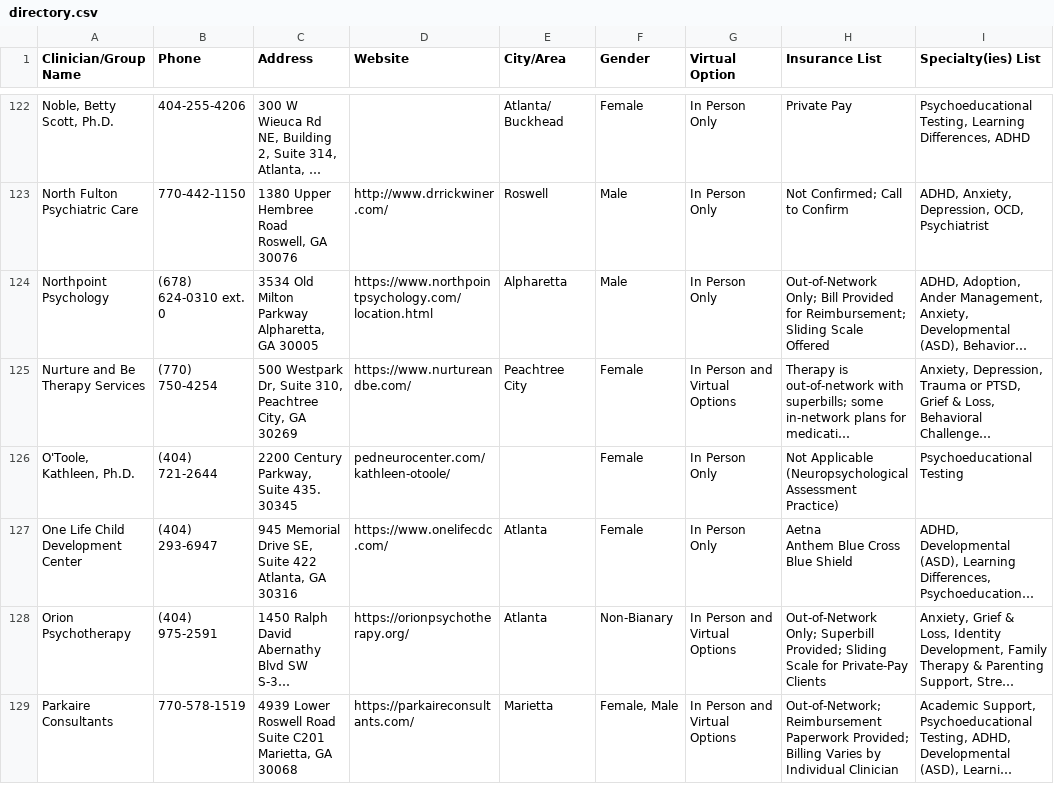
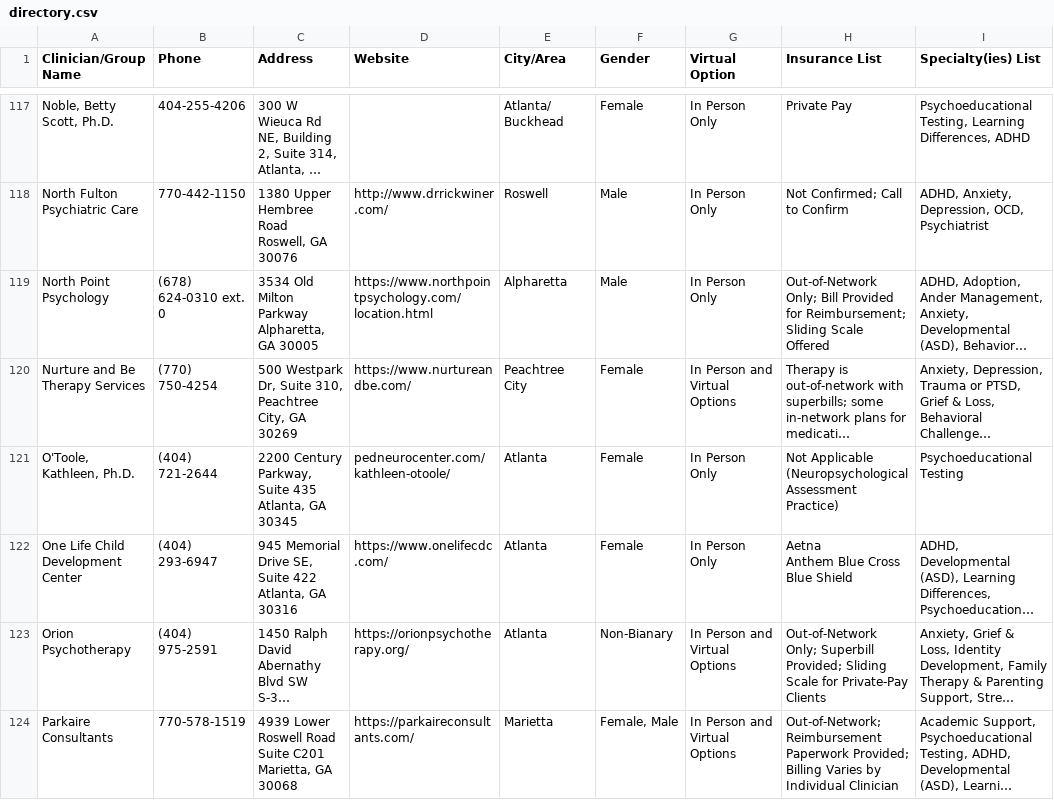
Before and after one commit to WACounseling/Counseling-Directory, a CSV file: data/directory.csv, drawn as a sheet; only a part is shown, gaps mark what is left out; long unchanged cells end in …; addresses are those after the commit; ↵ is a line break in a cell; the diff covers the shown part only; the diff names each change by its address in the sheet, - before the commit and + after, or states it on an @@ line.

```diff
--- a/data/directory.csv
+++ b/data/directory.csv
-A119 (Clinician/Group Name): Northpoint Psychology
+A119 (Clinician/Group Name): North Point Psychology
-C121 (Address): 2200 Century Parkway, Suite 435. 30345
+C121 (Address): 2200 Century Parkway, Suite 435 ↵ Atlanta, GA 30345
-E121 (City/Area): (empty)
+E121 (City/Area): Atlanta
```
Also changed, not shown: 5 removed rows and 52 edited cells elsewhere in this file, 2 other files.
